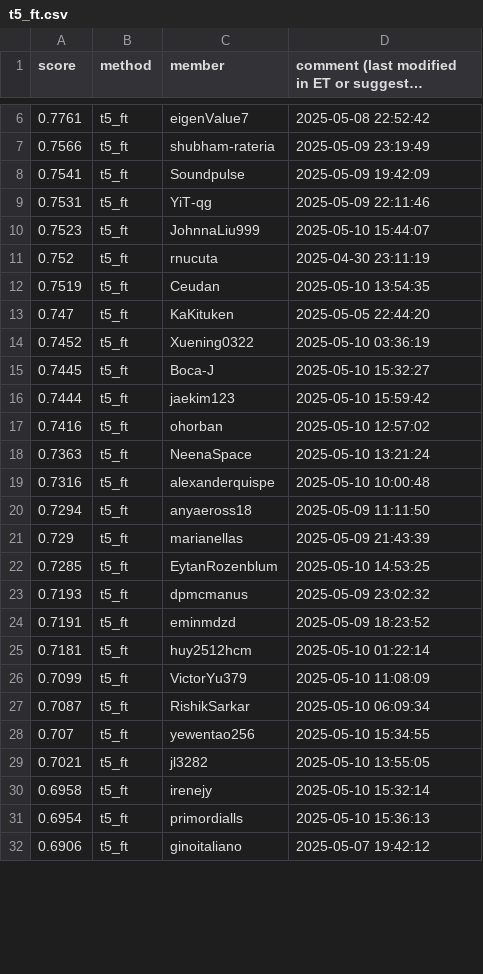
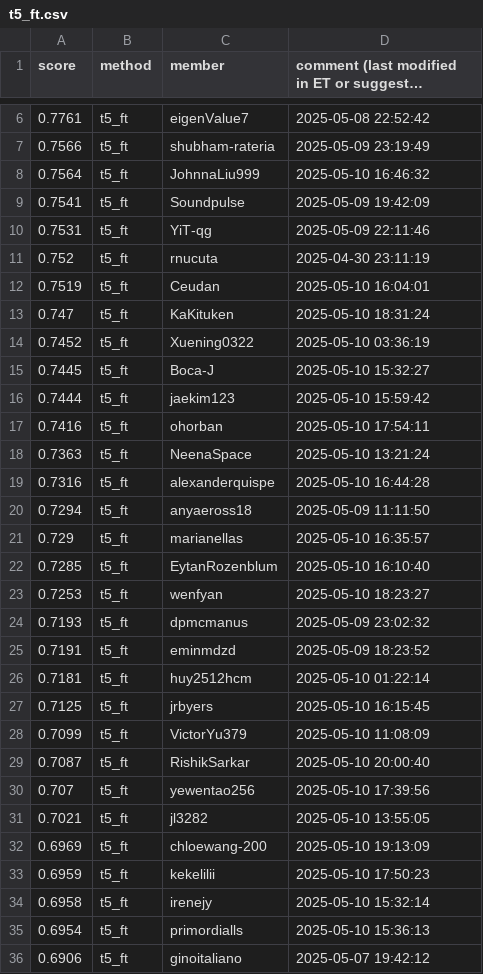
Before and after one commit to cornell-cs5740-sp25/leaderboards, a CSV file: a5/t5_ft.csv, drawn as a sheet; only a part is shown, gaps mark what is left out; long unchanged cells end in …; removed rows and columns are numbered as before the commit, all else as after; the diff covers the shown part only; the diff names each change by its address in the sheet, - before the commit and + after, or states it on an @@ line.

Commit message:
Leaderboard Update

```diff
--- a/a5/t5_ft.csv
+++ b/a5/t5_ft.csv
+row 8: 0.7564 | t5_ft | JohnnaLiu999 | 2025-05-10 16:46:32
-row 10: 0.7523 | t5_ft | JohnnaLiu999 | 2025-05-10 15:44:07
-D12: 2025-05-10 13:54:35
+D12: 2025-05-10 16:04:01
-D13: 2025-05-05 22:44:20
+D13: 2025-05-10 18:31:24
-D17: 2025-05-10 12:57:02
+D17: 2025-05-10 17:54:11
-D19: 2025-05-10 10:00:48
+D19: 2025-05-10 16:44:28
-D21: 2025-05-09 21:43:39
+D21: 2025-05-10 16:35:57
-D22: 2025-05-10 14:53:25
+D22: 2025-05-10 16:10:40
+row 23: 0.7253 | t5_ft | wenfyan | 2025-05-10 18:23:27
+row 27: 0.7125 | t5_ft | jrbyers | 2025-05-10 16:15:45
-D29: 2025-05-10 06:09:34
+D29: 2025-05-10 20:00:40
-D30: 2025-05-10 15:34:55
+D30: 2025-05-10 17:39:56
+row 32: 0.6969 | t5_ft | chloewang-200 | 2025-05-10 19:13:09
+row 33: 0.6959 | t5_ft | kekelilii | 2025-05-10 17:50:23
```
Also changed, not shown: 6 added rows, 10 removed rows and 12 edited cells elsewhere in this file.
